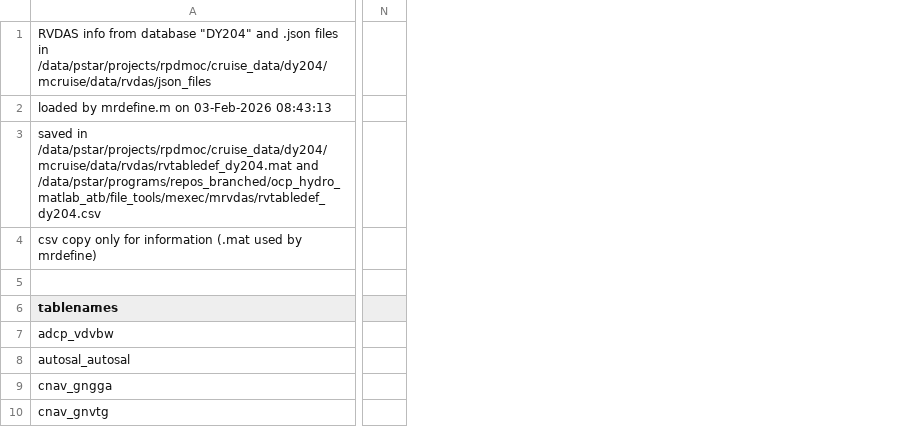
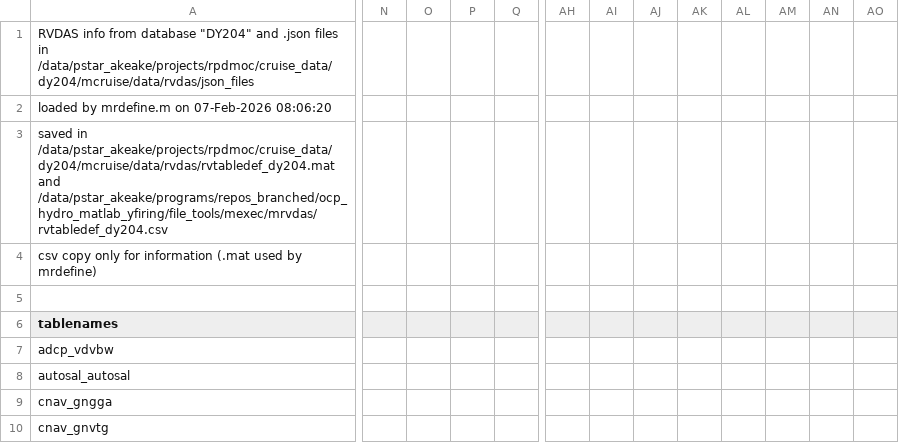
Before and after one commit to NOC-OCP/ocp_hydro_matlab, a CSV file: file_tools/mexec/mrvdas/rvtabledef_dy204.csv, drawn as a sheet; only a part is shown, gaps mark what is left out; removed rows and columns are numbered as before the commit, all else as after; the diff covers the shown part only; the diff names each change by its address in the sheet, - before the commit and + after, or states it on an @@ line.

```diff
--- a/file_tools/mexec/mrvdas/rvtabledef_dy204.csv
+++ b/file_tools/mexec/mrvdas/rvtabledef_dy204.csv
-column N, empty
+column N, empty
+column O, empty
+column P, empty
+column Q, empty
+column AH, empty
+column AI, empty
+column AJ, empty
+column AK, empty
+column AL, empty
+column AM, empty
+column AN, empty
+column AO, empty
-A1 (tablenames): …files in /data/pstar/projects/rpdmoc/cruise_data/dy204/mcruise/data/rvdas/json_files
+A1 (tablenames): …files in /data/pstar_akeake/projects/rpdmoc/cruise_data/dy204/mcruise/data/rvdas/json_files
-A2 (tablenames): loaded by mrdefine.m on 03-Feb-2026 08:43:13
+A2 (tablenames): loaded by mrdefine.m on 07-Feb-2026 08:06:20
-A3 (tablenames): saved in /data/pstar/projects/rpdmoc/cruise_data/dy204/mcruise/data/rvdas/rvtabledef_dy204.mat and /data/pstar/programs/repos_branched/ocp_hydro_matlab_atb/file_tools/mexec/mrvdas/rvtabledef_dy204.csv
+A3 (tablenames): saved in /data/pstar_akeake/projects/rpdmoc/cruise_data/dy204/mcruise/data/rvdas/rvtabledef_dy204.mat and /data/pstar_akeake/programs/repos_branched/ocp_hydro_matlab_yfiring/file_tools/mexec/mrvdas/rvtabledef_dy204.csv
```
Also changed, not shown: 4 added rows and 3 removed columns elsewhere in this file, 8 other files.
